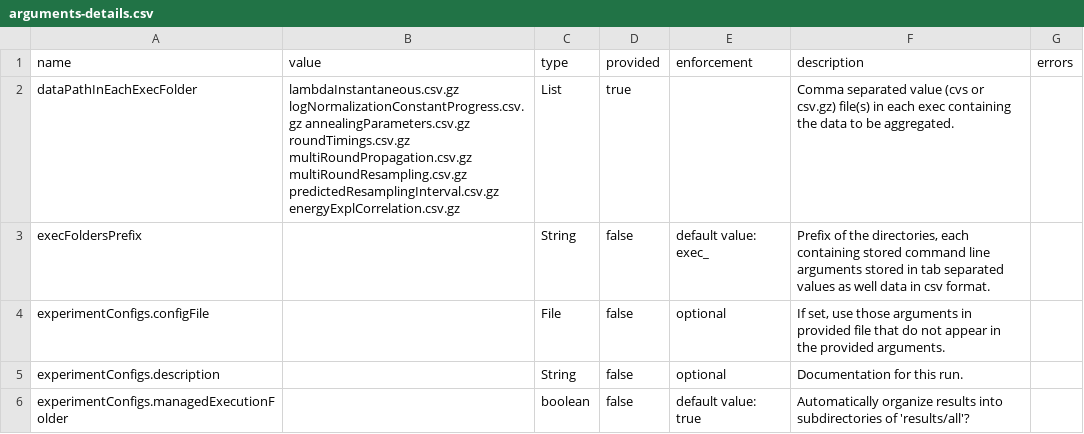
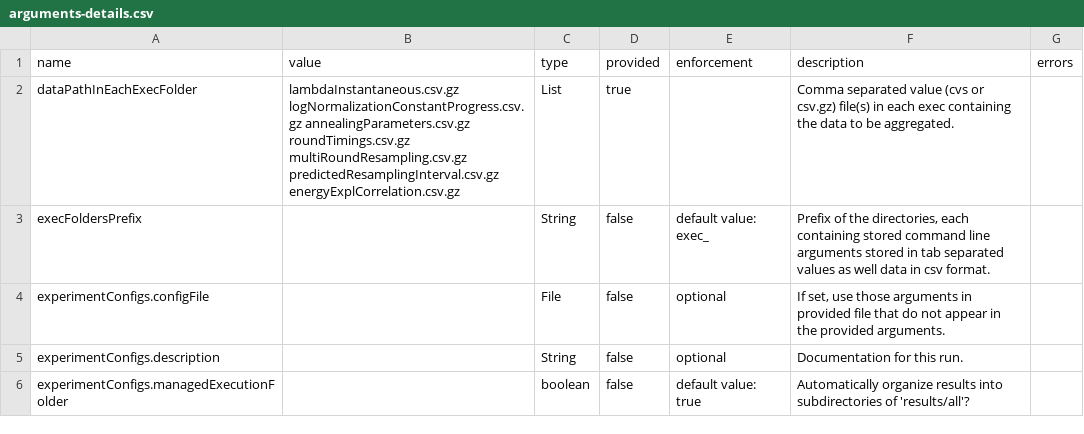
Before and after one commit to UBC-Stat-ML/iscm-nextflow, a CSV file: deliverables/ISCM+PT/aggregated/arguments-details.csv, drawn as a sheet; only a part is shown.

Commit message:
Auto: add deliverables

```diff
--- a/deliverables/ISCM+PT/aggregated/arguments-details.csv
+++ b/deliverables/ISCM+PT/aggregated/arguments-details.csv
@@ -1,3 +1,3 @@
 name,value,type,provided,enforcement,description,errors
-dataPathInEachExecFolder,lambdaInstantaneous.csv.gz logNormalizationConstantProgress.csv.gz annealingParameters.csv.gz roundTimings.csv.gz multiRoundPropagation.csv.gz multiRoundResampling.csv.gz predictedResamplingInterval.csv.gz energyExplCorrelation.csv.gz,List,true,,Comma separated value (cvs or csv.gz) file(s) in each exec containing the data to be aggregated.,
+dataPathInEachExecFolder,lambdaInstantaneous.csv.gz logNormalizationConstantProgress.csv.gz annealingParameters.csv.gz roundTimings.csv.gz multiRoundResampling.csv.gz predictedResamplingInterval.csv.gz energyExplCorrelation.csv.gz,List,true,,Comma separated value (cvs or csv.gz) file(s) in each exec containing the data to be aggregated.,
 execFoldersPrefix,,String,false,default value: exec_,"Prefix of the directories, each containing stored command line arguments stored in tab separated values as well data in csv format.",
```
Also changed, not shown: deliverables/ISCM+PT/aggregated/arguments.tsv, 32 other files.
